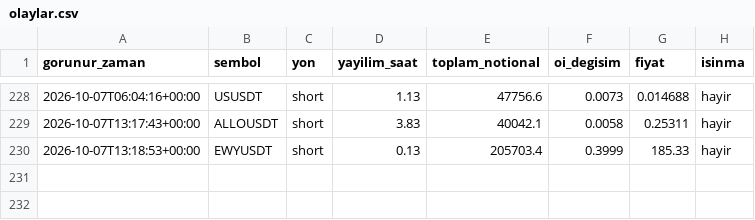
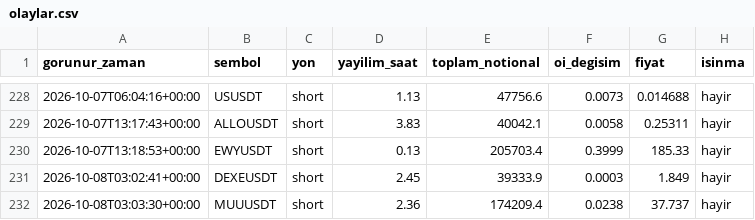
Before and after one commit to varmlx26/balina-dedektor, a CSV file: olaylar.csv, drawn as a sheet; only a part is shown, gaps mark what is left out.

```diff
--- a/olaylar.csv
+++ b/olaylar.csv
@@ -230 +230,3 @@ gorunur_zaman,sembol,yon,yayilim_saat,toplam_notional,oi_degisim,fiyat,isinma
 2026-10-07T13:18:53+00:00,EWYUSDT,short,0.13,205703.4,0.3999,185.33,hayir
+2026-10-08T03:02:41+00:00,DEXEUSDT,short,2.45,39333.9,0.0003,1.849,hayir
+2026-10-08T03:03:30+00:00,MUUUSDT,short,2.36,174209.4,0.0238,37.737,hayir
```
Also changed, not shown: 2 other files.
